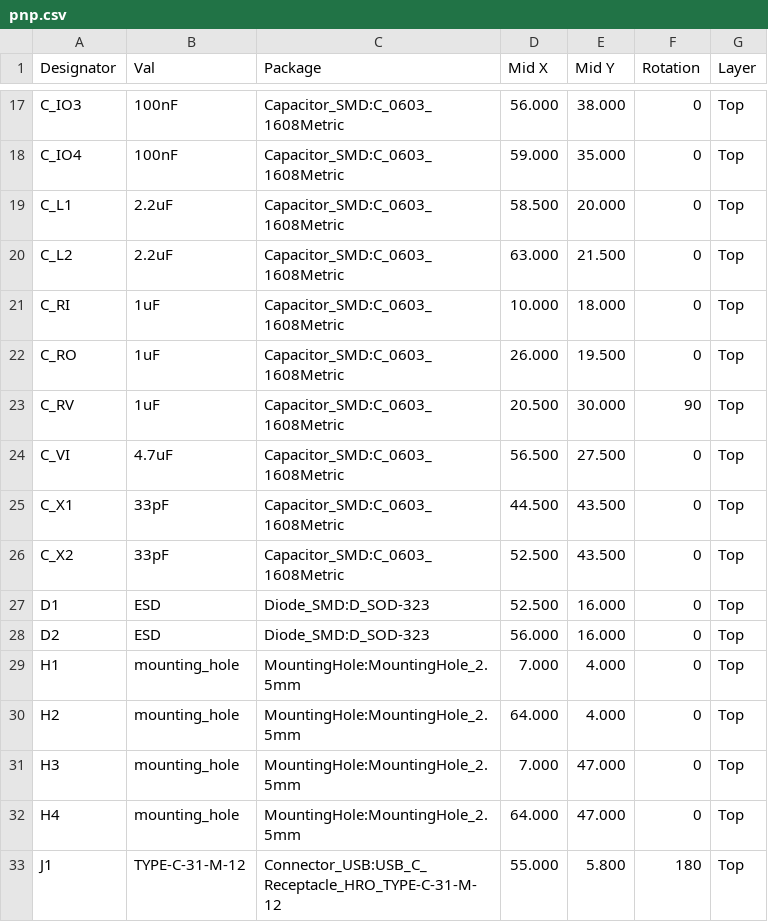
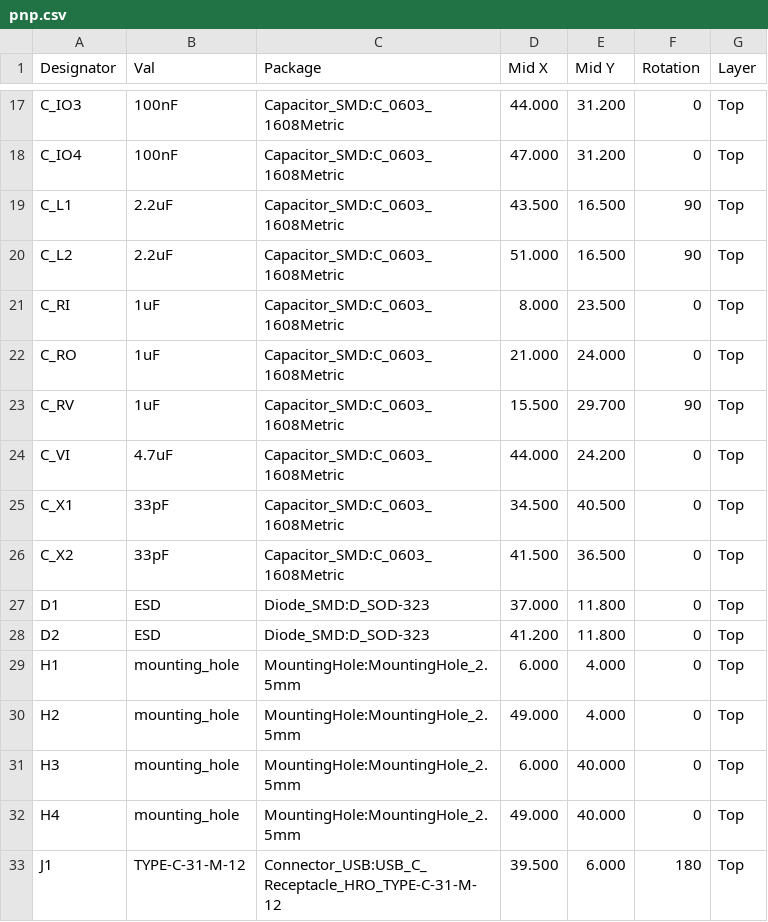
Before and after one commit to absmach/synth, a CSV file: qualification/class-b/rtd-afe/kicad/pnp.csv, drawn as a sheet; only a part is shown, gaps mark what is left out; the diff covers the shown part only.

```diff
--- a/qualification/class-b/rtd-afe/kicad/pnp.csv
+++ b/qualification/class-b/rtd-afe/kicad/pnp.csv
@@ -17,17 +17,17 @@ Designator,Val,Package,Mid X,Mid Y,Rotation,Layer
-"C_IO3","100nF","Capacitor_SMD:C_0603_1608Metric",56.000,38.000,0,"Top"
-"C_IO4","100nF","Capacitor_SMD:C_0603_1608Metric",59.000,35.000,0,"Top"
-"C_L1","2.2uF","Capacitor_SMD:C_0603_1608Metric",58.500,20.000,0,"Top"
-"C_L2","2.2uF","Capacitor_SMD:C_0603_1608Metric",63.000,21.500,0,"Top"
-"C_RI","1uF","Capacitor_SMD:C_0603_1608Metric",10.000,18.000,0,"Top"
-"C_RO","1uF","Capacitor_SMD:C_0603_1608Metric",26.000,19.500,0,"Top"
-"C_RV","1uF","Capacitor_SMD:C_0603_1608Metric",20.500,30.000,90,"Top"
-"C_VI","4.7uF","Capacitor_SMD:C_0603_1608Metric",56.500,27.500,0,"Top"
-"C_X1","33pF","Capacitor_SMD:C_0603_1608Metric",44.500,43.500,0,"Top"
-"C_X2","33pF","Capacitor_SMD:C_0603_1608Metric",52.500,43.500,0,"Top"
-"D1","ESD","Diode_SMD:D_SOD-323",52.500,16.000,0,"Top"
-"D2","ESD","Diode_SMD:D_SOD-323",56.000,16.000,0,"Top"
-"H1","mounting_hole","MountingHole:MountingHole_2.5mm",7.000,4.000,0,"Top"
-"H2","mounting_hole","MountingHole:MountingHole_2.5mm",64.000,4.000,0,"Top"
-"H3","mounting_hole","MountingHole:MountingHole_2.5mm",7.000,47.000,0,"Top"
-"H4","mounting_hole","MountingHole:MountingHole_2.5mm",64.000,47.000,0,"Top"
-"J1","TYPE-C-31-M-12","Connector_USB:USB_C_Receptacle_HRO_TYPE-C-31-M-12",55.000,5.800,180,"Top"
+"C_IO3","100nF","Capacitor_SMD:C_0603_1608Metric",44.000,31.200,0,"Top"
+"C_IO4","100nF","Capacitor_SMD:C_0603_1608Metric",47.000,31.200,0,"Top"
+"C_L1","2.2uF","Capacitor_SMD:C_0603_1608Metric",43.500,16.500,90,"Top"
+"C_L2","2.2uF","Capacitor_SMD:C_0603_1608Metric",51.000,16.500,90,"Top"
+"C_RI","1uF","Capacitor_SMD:C_0603_1608Metric",8.000,23.500,0,"Top"
+"C_RO","1uF","Capacitor_SMD:C_0603_1608Metric",21.000,24.000,0,"Top"
+"C_RV","1uF","Capacitor_SMD:C_0603_1608Metric",15.500,29.700,90,"Top"
+"C_VI","4.7uF","Capacitor_SMD:C_0603_1608Metric",44.000,24.200,0,"Top"
+"C_X1","33pF","Capacitor_SMD:C_0603_1608Metric",34.500,40.500,0,"Top"
+"C_X2","33pF","Capacitor_SMD:C_0603_1608Metric",41.500,36.500,0,"Top"
+"D1","ESD","Diode_SMD:D_SOD-323",37.000,11.800,0,"Top"
+"D2","ESD","Diode_SMD:D_SOD-323",41.200,11.800,0,"Top"
+"H1","mounting_hole","MountingHole:MountingHole_2.5mm",6.000,4.000,0,"Top"
+"H2","mounting_hole","MountingHole:MountingHole_2.5mm",49.000,4.000,0,"Top"
+"H3","mounting_hole","MountingHole:MountingHole_2.5mm",6.000,40.000,0,"Top"
+"H4","mounting_hole","MountingHole:MountingHole_2.5mm",49.000,40.000,0,"Top"
+"J1","TYPE-C-31-M-12","Connector_USB:USB_C_Receptacle_HRO_TYPE-C-31-M-12",39.500,6.000,180,"Top"
```
Also changed, not shown: 80 edited cells elsewhere in this file, 40 other files.
